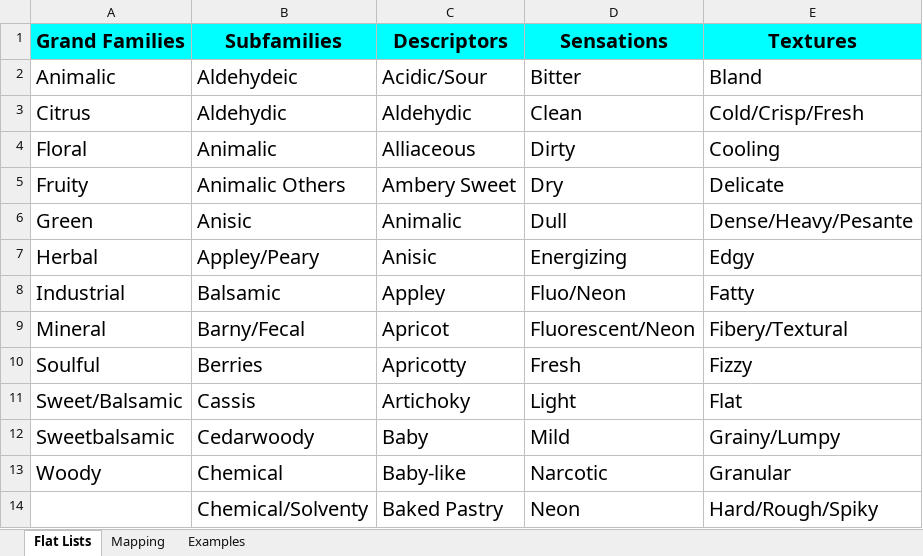
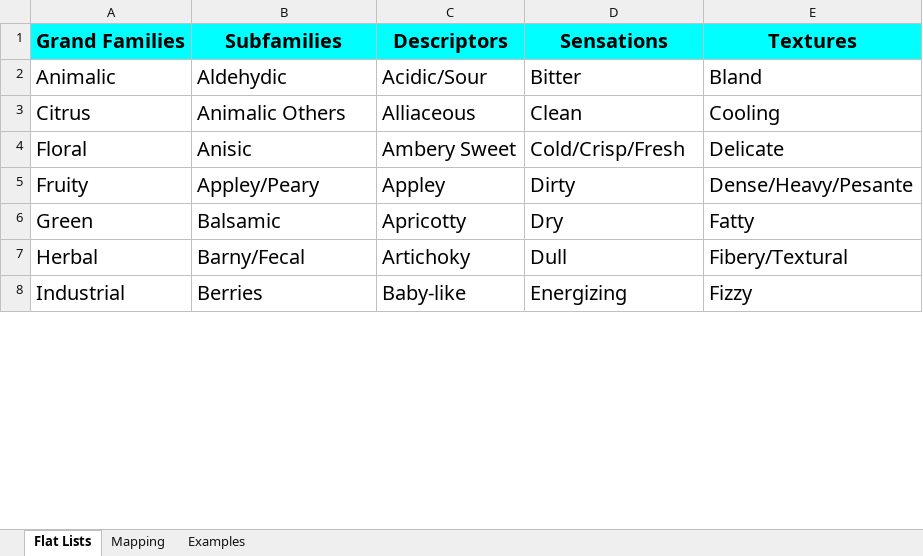
Before and after one commit to osmoai/taxonomy, an Excel workbook: data/taxonomy.xlsx, sheet Flat Lists, drawn as a sheet; only a part is shown; values as stored, in another font and other column widths than the file's, no borders; charts and pictures not drawn; removed rows and columns are numbered as before the commit, all else as after; the diff covers the shown part only; the diff names each change by its address in the sheet, - before the commit and + after, or states it on an @@ line.

Commit message:
Changes for public taxonomy version 1.1

```diff
--- a/data/taxonomy.xlsx (sheet Flat Lists)
+++ b/data/taxonomy.xlsx (sheet Flat Lists)
-B2 (Subfamilies): Aldehydeic
+B2 (Subfamilies): Aldehydic
-row 3: Citrus | Aldehydic | Aldehydic | Clean | Cold/Crisp/Fresh
-A3 (Grand Families): Floral
+A3 (Grand Families): Citrus
-B3 (Subfamilies): Animalic
+B3 (Subfamilies): Animalic Others
-D3 (Sensations): Dirty
+D3 (Sensations): Clean
-A4 (Grand Families): Fruity
+A4 (Grand Families): Floral
-B4 (Subfamilies): Animalic Others
+B4 (Subfamilies): Anisic
-D4 (Sensations): Dry
+D4 (Sensations): Cold/Crisp/Fresh
-row 6: Green | Anisic | Animalic | Dull | Dense/Heavy/Pesante
-row 7: Herbal | Appley/Peary | Anisic | Energizing | Edgy
-A5 (Grand Families): Industrial
+A5 (Grand Families): Fruity
-B5 (Subfamilies): Balsamic
+B5 (Subfamilies): Appley/Peary
-D5 (Sensations): Fluo/Neon
+D5 (Sensations): Dirty
-E5 (Textures): Fatty
+E5 (Textures): Dense/Heavy/Pesante
-row 9: Mineral | Barny/Fecal | Apricot | Fluorescent/Neon | Fibery/Textural
-A6 (Grand Families): Soulful
+A6 (Grand Families): Green
-B6 (Subfamilies): Berries
+B6 (Subfamilies): Balsamic
-D6 (Sensations): Fresh
+D6 (Sensations): Dry
-E6 (Textures): Fizzy
+E6 (Textures): Fatty
-A7 (Grand Families): Sweet/Balsamic
+A7 (Grand Families): Herbal
-B7 (Subfamilies): Cassis
+B7 (Subfamilies): Barny/Fecal
-D7 (Sensations): Light
+D7 (Sensations): Dull
-E7 (Textures): Flat
+E7 (Textures): Fibery/Textural
-row 12: Sweetbalsamic | Cedarwoody | Baby | Mild | Grainy/Lumpy
-A8 (Grand Families): Woody
+A8 (Grand Families): Industrial
-B8 (Subfamilies): Chemical
+B8 (Subfamilies): Berries
-D8 (Sensations): Narcotic
+D8 (Sensations): Energizing
-E8 (Textures): Granular
+E8 (Textures): Fizzy
-row 14:  | Chemical/Solventy | Baked Pastry | Neon | Hard/Rough/Spiky
```
Also changed, not shown: 3 added rows, 81 removed rows and 90 edited cells elsewhere in this sheet, sheet Examples, sheet Mapping, 5 other files.
